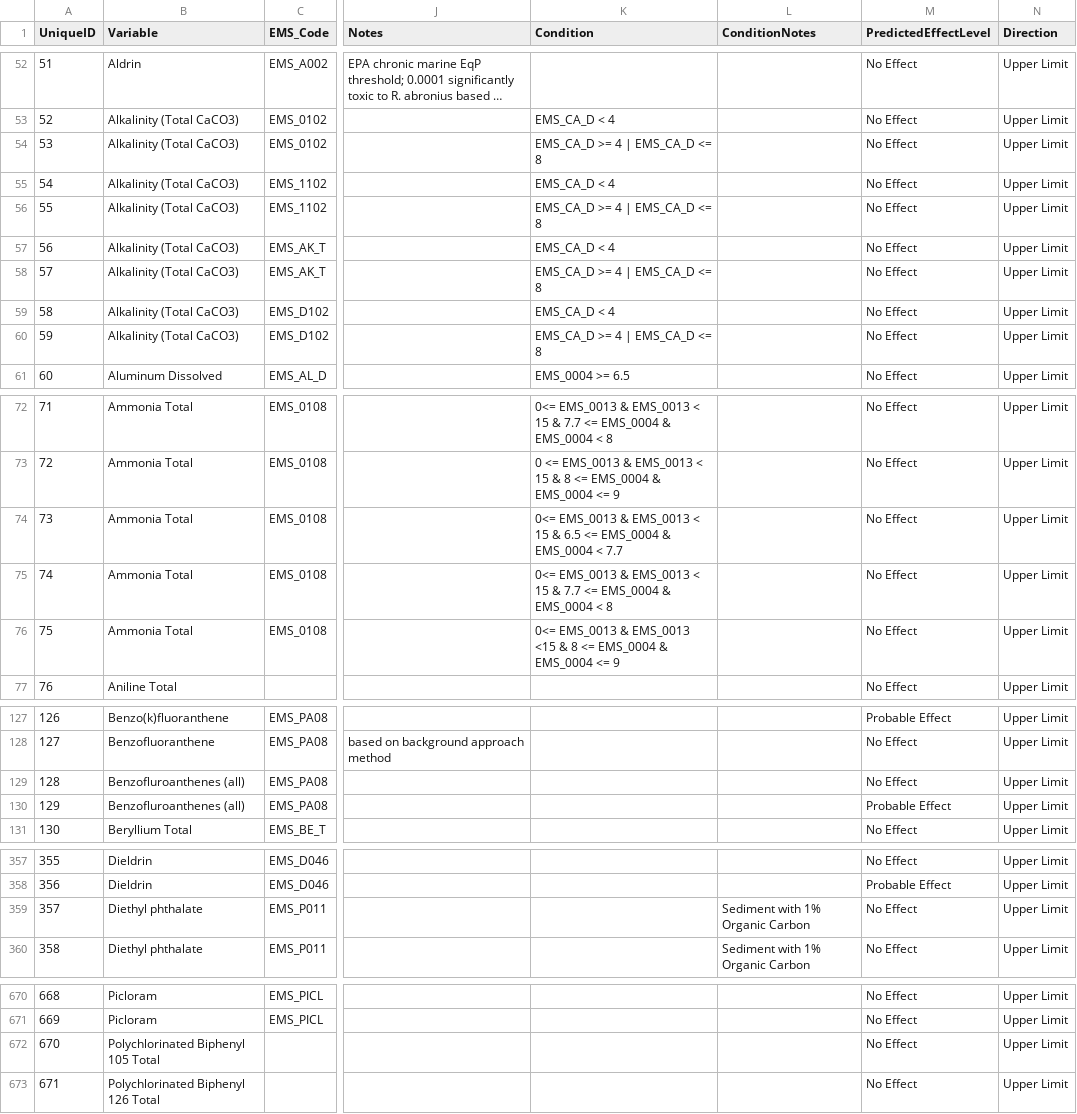
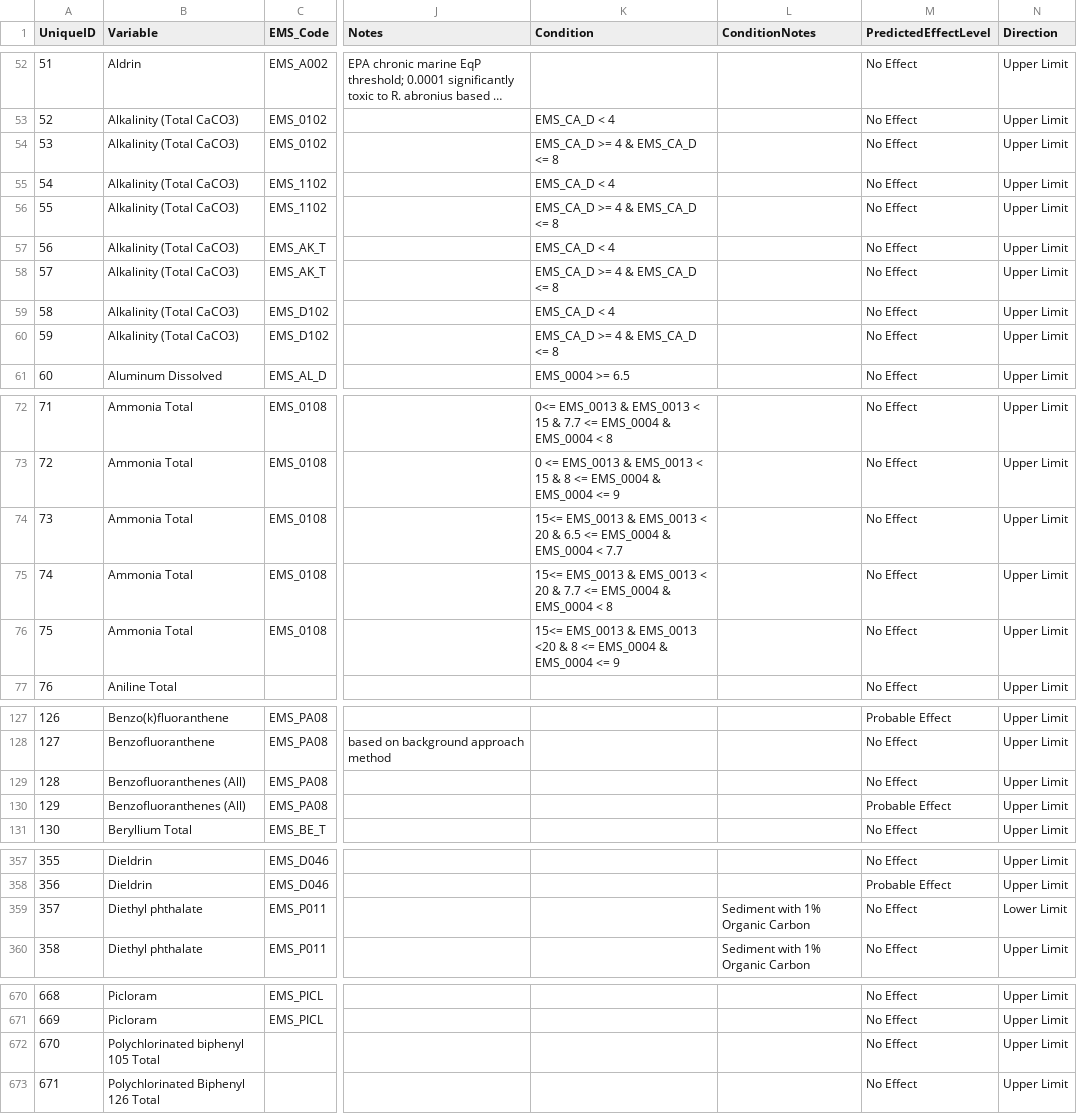
Before and after one commit to bcgov/shinywqg, a CSV file: inst/extdata/all_wqgs.csv, drawn as a sheet; only a part is shown, gaps mark what is left out; long unchanged cells end in …; the diff names each change by its address in the sheet, - before the commit and + after, or states it on an @@ line.

Commit message:
update internal data

```diff
--- a/inst/extdata/all_wqgs.csv
+++ b/inst/extdata/all_wqgs.csv
-K54 (Condition): EMS_CA_D >= 4 | EMS_CA_D <= 8
+K54 (Condition): EMS_CA_D >= 4 & EMS_CA_D <= 8
-K56 (Condition): EMS_CA_D >= 4 | EMS_CA_D <= 8
+K56 (Condition): EMS_CA_D >= 4 & EMS_CA_D <= 8
-K58 (Condition): EMS_CA_D >= 4 | EMS_CA_D <= 8
+K58 (Condition): EMS_CA_D >= 4 & EMS_CA_D <= 8
-K60 (Condition): EMS_CA_D >= 4 | EMS_CA_D <= 8
+K60 (Condition): EMS_CA_D >= 4 & EMS_CA_D <= 8
-K74 (Condition): 0<= EMS_0013 & EMS_0013 < 15 & 6.5…
+K74 (Condition): 15<= EMS_0013 & EMS_0013 < 20 & 6.5…
-K75 (Condition): 0<= EMS_0013 & EMS_0013 < 15 & 7.7…
+K75 (Condition): 15<= EMS_0013 & EMS_0013 < 20 & 7.7…
-K76 (Condition): 0<= EMS_0013 & EMS_0013 <15 & 8…
+K76 (Condition): 15<= EMS_0013 & EMS_0013 <20 & 8…
-B129:B130 (Variable): Benzofluroanthenes (all)
+B129:B130 (Variable): Benzofluoranthenes (All)
-N359 (Direction): Upper Limit
+N359 (Direction): Lower Limit
-B672 (Variable): Polychlorinated Biphenyl 105 Total
+B672 (Variable): Polychlorinated biphenyl 105 Total
```
Also changed, not shown: 4 other files.
